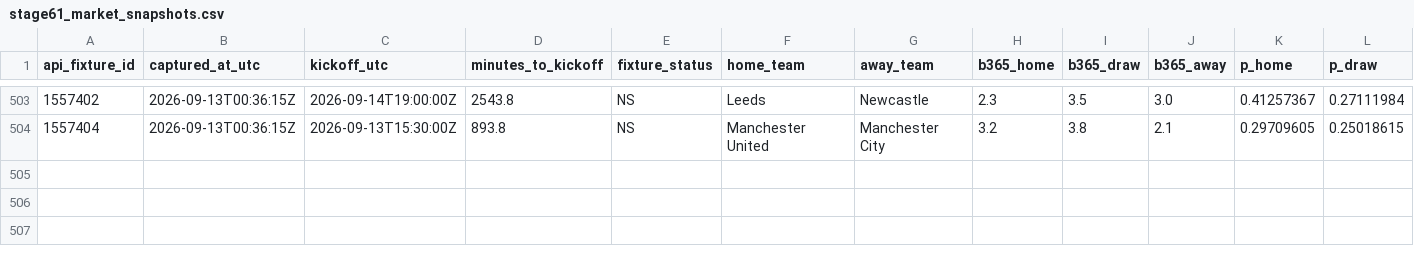
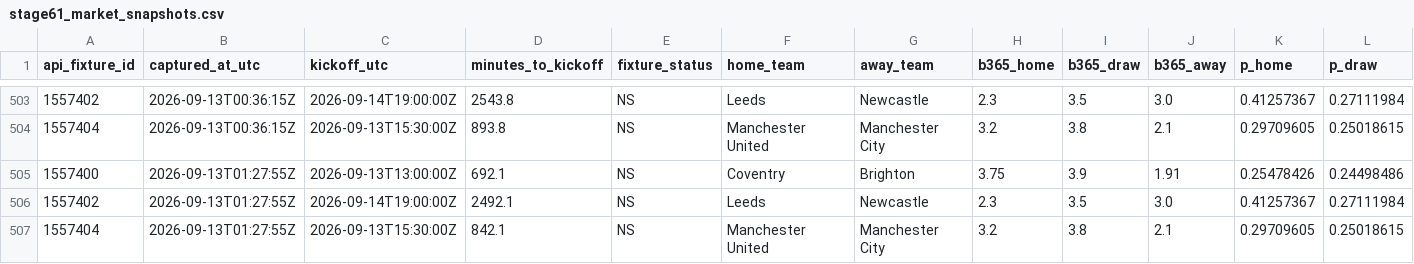
Before and after one commit to nekakoval-crypto/football-data-bridge, a CSV file: ops/stage61_market_snapshots.csv, drawn as a sheet; only a part is shown, gaps mark what is left out; rows hold the shown columns only; the diff names each change by its address in the sheet, - before the commit and + after, or states it on an @@ line.

Commit message:
Stage 61 market steam watch update

```diff
--- a/ops/stage61_market_snapshots.csv
+++ b/ops/stage61_market_snapshots.csv
+row 505: 1557400 | 2026-09-13T01:27:55Z | 2026-09-13T13:00:00Z | 692.1 | NS | Coventry | Brighton | 3.75 | 3.9 | 1.91 | 0.25478426 | 0.24498486
+row 506: 1557402 | 2026-09-13T01:27:55Z | 2026-09-14T19:00:00Z | 2492.1 | NS | Leeds | Newcastle | 2.3 | 3.5 | 3.0 | 0.41257367 | 0.27111984
+row 507: 1557404 | 2026-09-13T01:27:55Z | 2026-09-13T15:30:00Z | 842.1 | NS | Manchester United | Manchester City | 3.2 | 3.8 | 2.1 | 0.29709605 | 0.25018615
```
Also changed, not shown: 1 other file.
